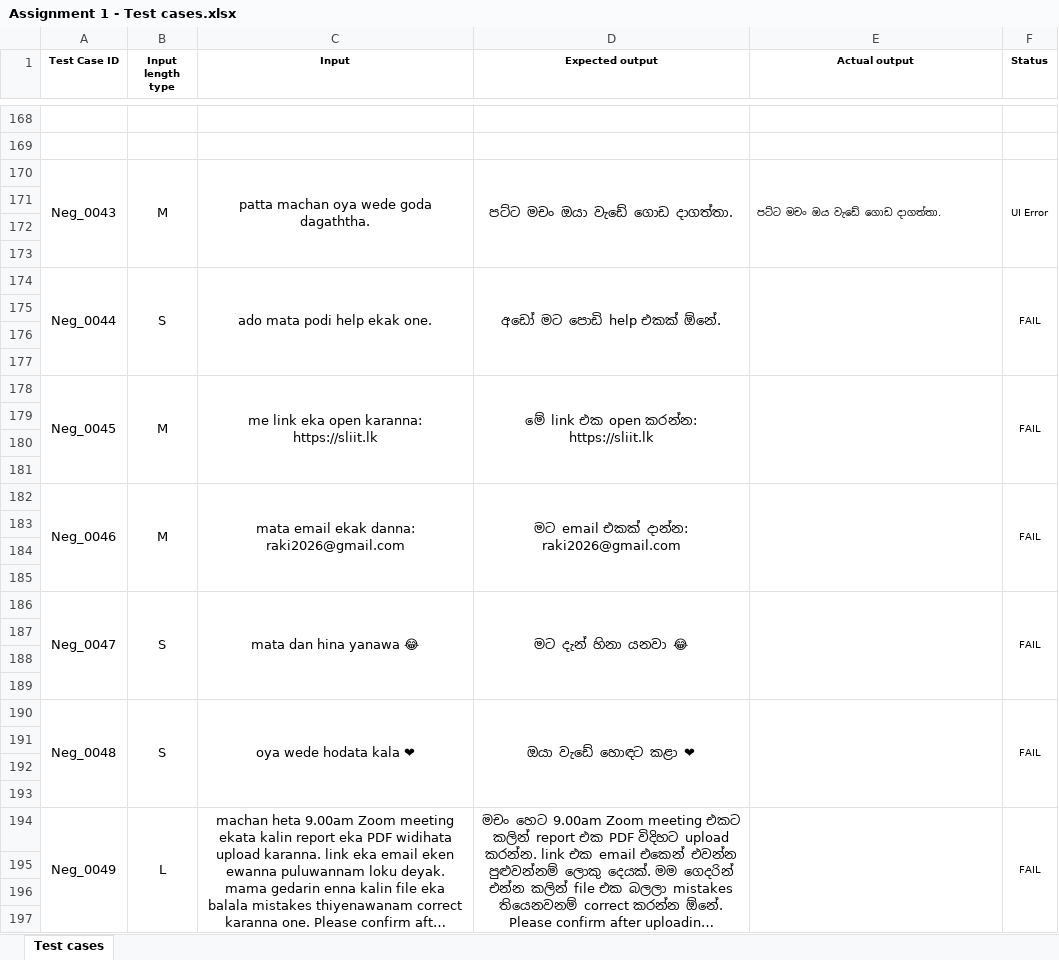
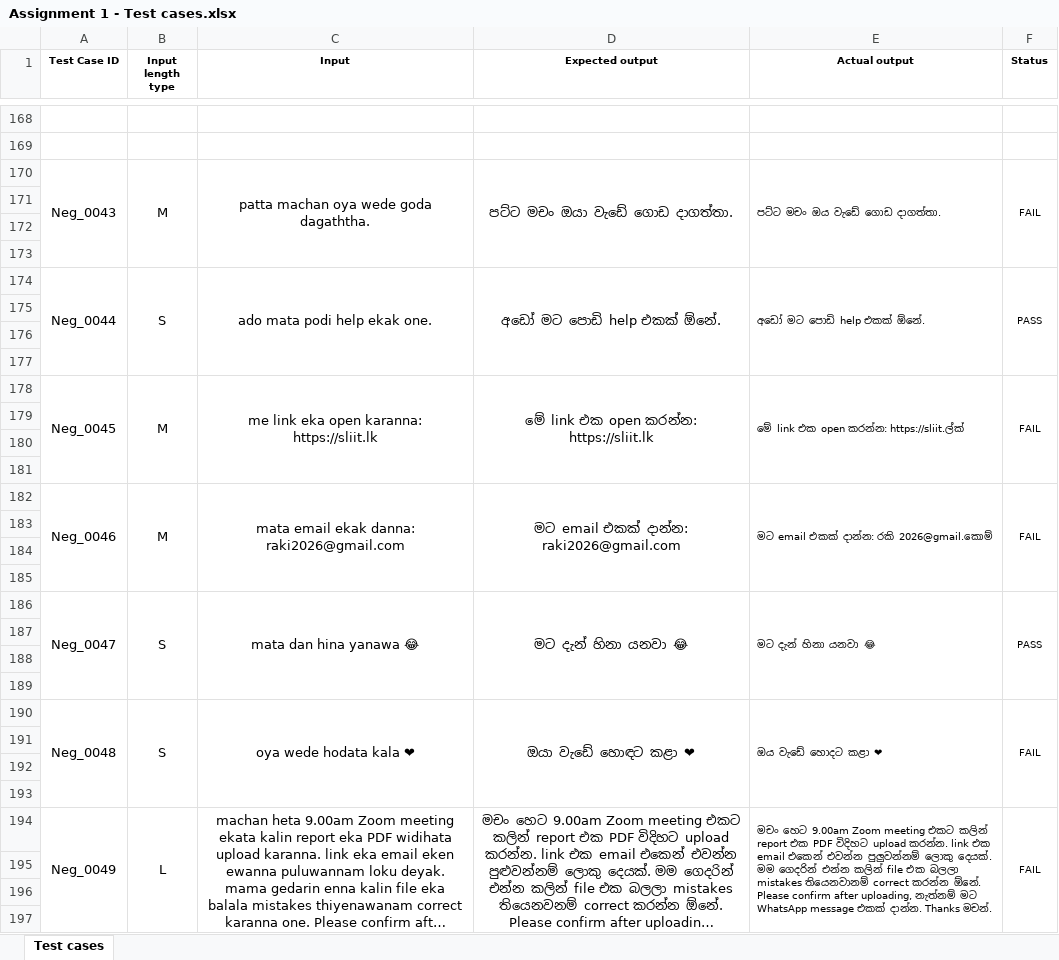
Before and after one commit to Rakimnr/IT3040-Assignment1-Singlish-Transliteration-Testing, an Excel workbook: Assignment 1 - Test cases.xlsx, sheet Test cases, drawn as a sheet; only a part is shown, gaps mark what is left out; long unchanged cells end in …; values as stored, in another font and other column widths than the file's, no borders; the diff covers the shown part only; the diff names each change by its address in the sheet, - before the commit and + after, or states it on an @@ line.

Commit message:
Update Assignment 1 test cases spreadsheet
Modify the Assignment 1 - Test cases.xlsx workbook to update test cases. This is a binary Excel file change containing revised test inputs and expected results; open the spreadsheet to review specific updates.

```diff
--- a/Assignment 1 - Test cases.xlsx (sheet Test cases)
+++ b/Assignment 1 - Test cases.xlsx (sheet Test cases)
-F170 (Status): UI Error
+F170 (Status): FAIL
-E174 (Actual output): (empty)
+E174 (Actual output): අඩෝ මට පොඩි help එකක් ඕනේ.
-F174 (Status): FAIL
+F174 (Status): PASS
-E178 (Actual output): (empty)
+E178 (Actual output): මේ link එක open කරන්න: https://sliit.ල්ක්
-E182 (Actual output): (empty)
+E182 (Actual output): මට email එකක් දාන්න: රකි 2026@gmail.කොම්
-E186 (Actual output): (empty)
+E186 (Actual output): මට දැන් හිනා යනවා 😂
-F186 (Status): FAIL
+F186 (Status): PASS
-E190 (Actual output): (empty)
+E190 (Actual output): ඔය වැඩේ හොදට කළා ❤
-E194 (Actual output): (empty)
+E194 (Actual output): මචං හෙට 9.00am Zoom meeting එකට කලින් report එක PDF විදිහට upload කරන්න. link එක email එකෙන් එවන්න පුලුවන්නම් ලොකු දෙයක්. මම ගෙදරින් එන්න කලින් file එක බලලා mistakes තියෙනවානම් correct කරන්න ඕනේ. Please confirm after uploading, නැත්නම් මට WhatsApp message එකක් දාන්න. Thanks මචන්.
```
Also changed, not shown: 48 edited cells elsewhere in this sheet.
